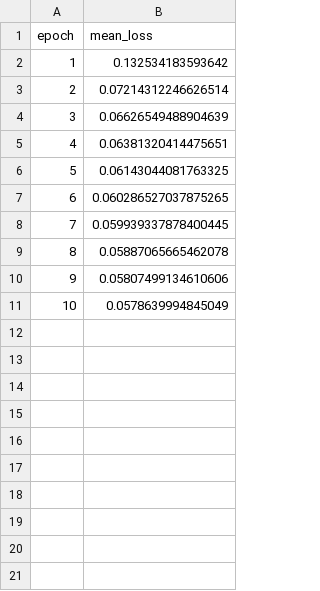
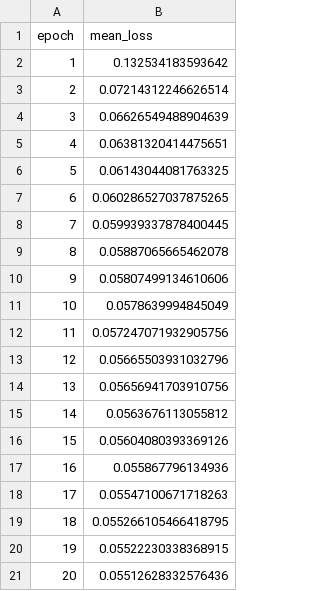
Before and after one commit to vedika0806/data266-5937, a CSV file: hw8/train_loss.csv, drawn as a sheet; the diff names each change by its address in the sheet, - before the commit and + after, or states it on an @@ line.

Commit message:
hw8: (b) training progress epoch 20

```diff
--- a/hw8/train_loss.csv
+++ b/hw8/train_loss.csv
+row 12: 11 | 0.057247071932905756
+row 13: 12 | 0.05665503931032796
+row 14: 13 | 0.05656941703910756
+row 15: 14 | 0.0563676113055812
+row 16: 15 | 0.05604080393369126
+row 17: 16 | 0.055867796134936
+row 18: 17 | 0.05547100671718263
+row 19: 18 | 0.055266105466418795
+row 20: 19 | 0.05522230338368915
+row 21: 20 | 0.05512628332576436
```
Also changed, not shown: 1 other file.
